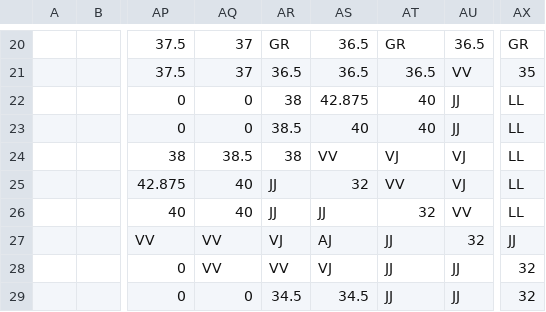
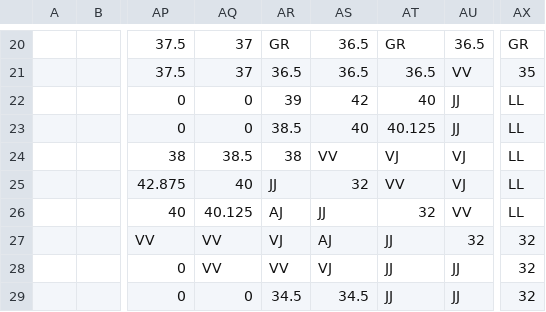
Before and after one commit to dctucker/nimarble, a TSV file: assets/levels/1mask.tsv, drawn as a sheet; only a part is shown, gaps mark what is left out; the diff names each change by its address in the sheet, - before the commit and + after, or states it on an @@ line.

```diff
--- a/assets/levels/1mask.tsv
+++ b/assets/levels/1mask.tsv
-AR22: 38
+AR22: 39
-AS22: 42.875
+AS22: 42
-AT23: 40
+AT23: 40.125
-AQ26: 40
+AQ26: 40.125
-AR26: JJ
+AR26: AJ
-AX27: JJ
+AX27: 32
```
Also changed, not shown: assets/levels/0.tsv, assets/levels/0mask.tsv, 7 other files.
